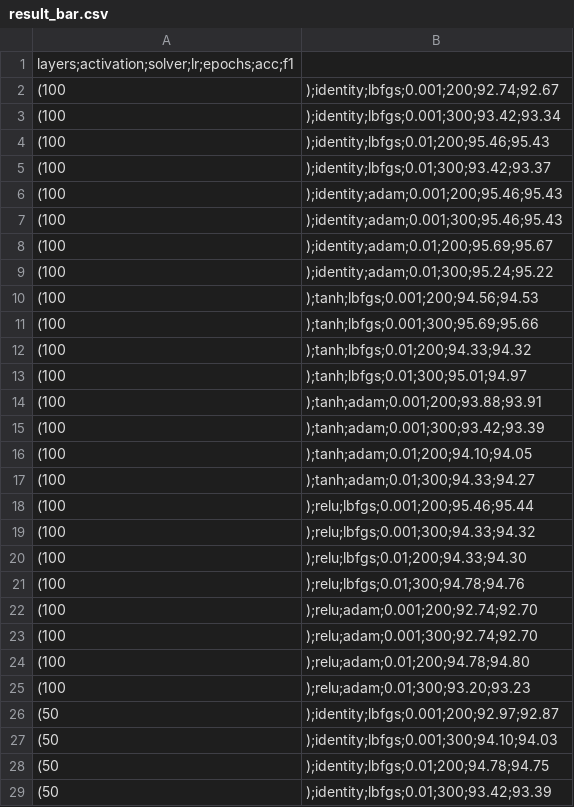
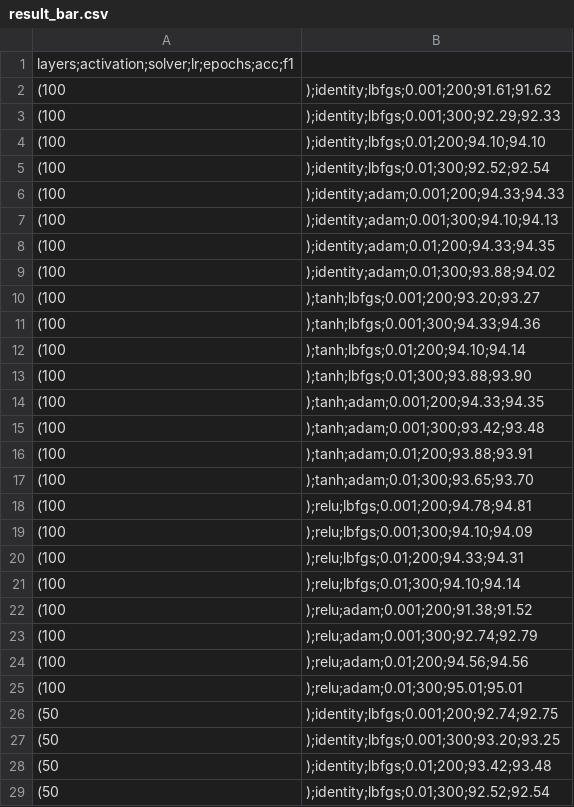
Before and after one commit to Bl0tniaQus/HydraulicPressMonitoring, a CSV file: result_bar.csv, drawn as a sheet; only a part is shown; the diff covers the shown part only.

```diff
--- a/result_bar.csv
+++ b/result_bar.csv
@@ -1,29 +1,29 @@
 layers;activation;solver;lr;epochs;acc;f1
-(100,);identity;lbfgs;0.001;200;92.74;92.67
-(100,);identity;lbfgs;0.001;300;93.42;93.34
-(100,);identity;lbfgs;0.01;200;95.46;95.43
-(100,);identity;lbfgs;0.01;300;93.42;93.37
-(100,);identity;adam;0.001;200;95.46;95.43
-(100,);identity;adam;0.001;300;95.46;95.43
-(100,);identity;adam;0.01;200;95.69;95.67
-(100,);identity;adam;0.01;300;95.24;95.22
-(100,);tanh;lbfgs;0.001;200;94.56;94.53
-(100,);tanh;lbfgs;0.001;300;95.69;95.66
-(100,);tanh;lbfgs;0.01;200;94.33;94.32
-(100,);tanh;lbfgs;0.01;300;95.01;94.97
-(100,);tanh;adam;0.001;200;93.88;93.91
-(100,);tanh;adam;0.001;300;93.42;93.39
-(100,);tanh;adam;0.01;200;94.10;94.05
-(100,);tanh;adam;0.01;300;94.33;94.27
-(100,);relu;lbfgs;0.001;200;95.46;95.44
-(100,);relu;lbfgs;0.001;300;94.33;94.32
-(100,);relu;lbfgs;0.01;200;94.33;94.30
-(100,);relu;lbfgs;0.01;300;94.78;94.76
-(100,);relu;adam;0.001;200;92.74;92.70
-(100,);relu;adam;0.001;300;92.74;92.70
-(100,);relu;adam;0.01;200;94.78;94.80
-(100,);relu;adam;0.01;300;93.20;93.23
-(50,);identity;lbfgs;0.001;200;92.97;92.87
-(50,);identity;lbfgs;0.001;300;94.10;94.03
-(50,);identity;lbfgs;0.01;200;94.78;94.75
-(50,);identity;lbfgs;0.01;300;93.42;93.39
+(100,);identity;lbfgs;0.001;200;91.61;91.62
+(100,);identity;lbfgs;0.001;300;92.29;92.33
+(100,);identity;lbfgs;0.01;200;94.10;94.10
+(100,);identity;lbfgs;0.01;300;92.52;92.54
+(100,);identity;adam;0.001;200;94.33;94.33
+(100,);identity;adam;0.001;300;94.10;94.13
+(100,);identity;adam;0.01;200;94.33;94.35
+(100,);identity;adam;0.01;300;93.88;94.02
+(100,);tanh;lbfgs;0.001;200;93.20;93.27
+(100,);tanh;lbfgs;0.001;300;94.33;94.36
+(100,);tanh;lbfgs;0.01;200;94.10;94.14
+(100,);tanh;lbfgs;0.01;300;93.88;93.90
+(100,);tanh;adam;0.001;200;94.33;94.35
+(100,);tanh;adam;0.001;300;93.42;93.48
+(100,);tanh;adam;0.01;200;93.88;93.91
+(100,);tanh;adam;0.01;300;93.65;93.70
+(100,);relu;lbfgs;0.001;200;94.78;94.81
+(100,);relu;lbfgs;0.001;300;94.10;94.09
+(100,);relu;lbfgs;0.01;200;94.33;94.31
+(100,);relu;lbfgs;0.01;300;94.10;94.14
+(100,);relu;adam;0.001;200;91.38;91.52
+(100,);relu;adam;0.001;300;92.74;92.79
+(100,);relu;adam;0.01;200;94.56;94.56
+(100,);relu;adam;0.01;300;95.01;95.01
+(50,);identity;lbfgs;0.001;200;92.74;92.75
+(50,);identity;lbfgs;0.001;300;93.20;93.25
+(50,);identity;lbfgs;0.01;200;93.42;93.48
+(50,);identity;lbfgs;0.01;300;92.52;92.54
```
Also changed, not shown: 68 edited cells elsewhere in this file, result_thermals.csv, 11 other files.
